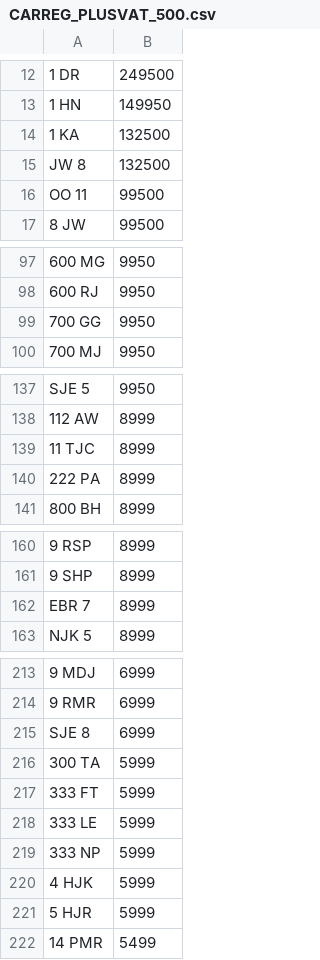
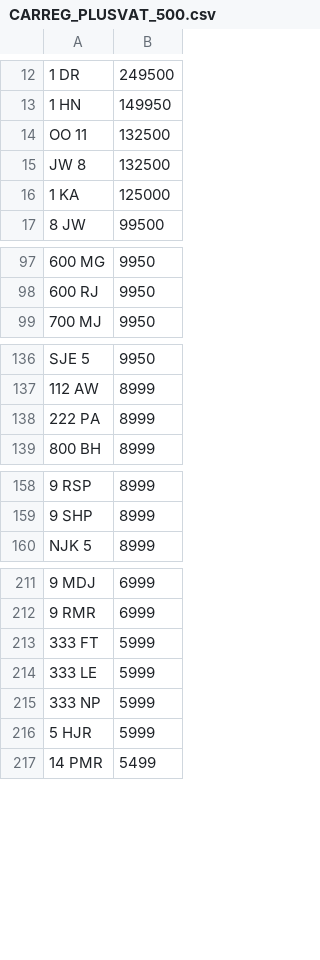
Before and after one commit to martinsumner/simplyreg, a CSV file: csv/CARREG_PLUSVAT_500.csv, drawn as a sheet; only a part is shown, gaps mark what is left out; removed rows and columns are numbered as before the commit, all else as after; the diff covers the shown part only; the diff names each change by its address in the sheet, - before the commit and + after, or states it on an @@ line.

```diff
--- a/csv/CARREG_PLUSVAT_500.csv
+++ b/csv/CARREG_PLUSVAT_500.csv
-A14: 1 KA
+A14: OO 11
-row 16: OO 11 | 99500
+row 16: 1 KA | 125000
-row 99: 700 GG | 9950
-row 139: 11 TJC | 8999
-row 162: EBR 7 | 8999
-row 215: SJE 8 | 6999
-row 216: 300 TA | 5999
-row 220: 4 HJK | 5999
```
Also changed, not shown: 2 added rows elsewhere in this file, csv/CARREG_NOVAT_500.csv.
